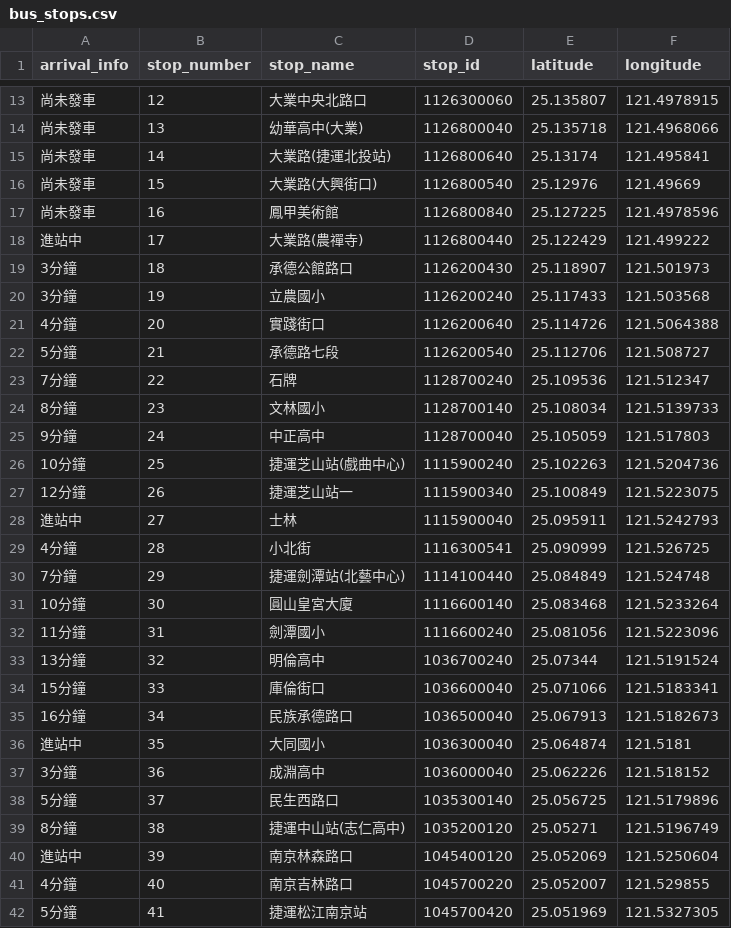
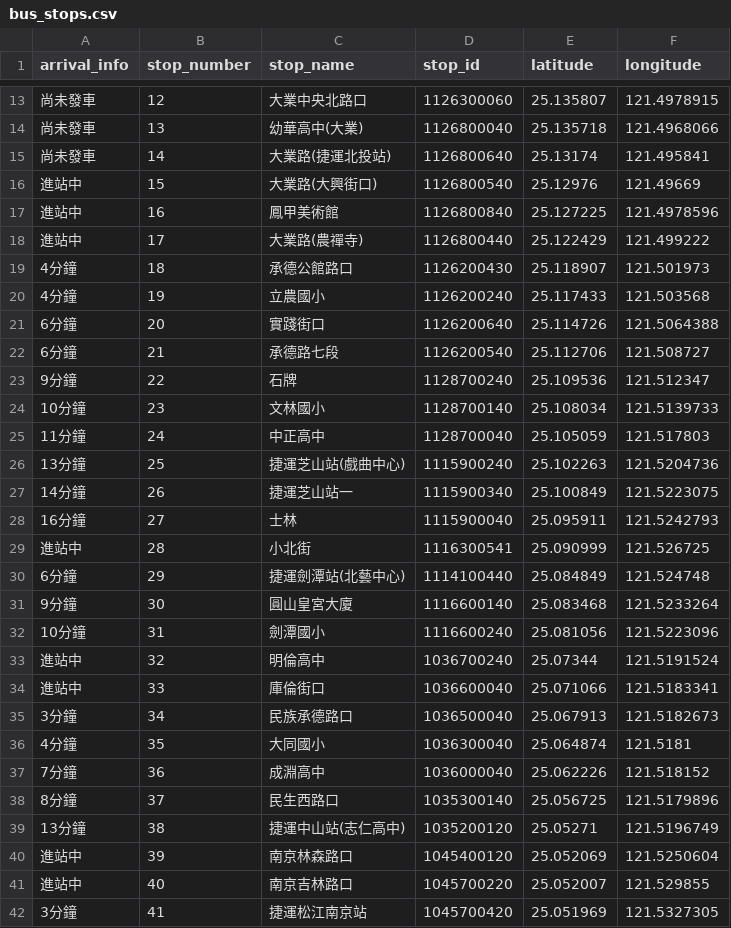
Before and after one commit to tinghsiangTsai/cycu_oop_11372012, a CSV file: 20250422/bus_stops.csv, drawn as a sheet; only a part is shown, gaps mark what is left out; the diff covers the shown part only.

```diff
--- a/20250422/bus_stops.csv
+++ b/20250422/bus_stops.csv
@@ -15,28 +15,28 @@
 尚未發車,14,大業路(捷運北投站),1126800640,25.13174,121.495841
-尚未發車,15,大業路(大興街口),1126800540,25.12976,121.49669
-尚未發車,16,鳳甲美術館,1126800840,25.127225,121.4978596
+進站中,15,大業路(大興街口),1126800540,25.12976,121.49669
+進站中,16,鳳甲美術館,1126800840,25.127225,121.4978596
 進站中,17,大業路(農禪寺),1126800440,25.122429,121.499222
-3分鐘,18,承德公館路口,1126200430,25.118907,121.501973
-3分鐘,19,立農國小,1126200240,25.117433,121.503568
-4分鐘,20,實踐街口,1126200640,25.114726,121.5064388
-5分鐘,21,承德路七段,1126200540,25.112706,121.508727
-7分鐘,22,石牌,1128700240,25.109536,121.512347
-8分鐘,23,文林國小,1128700140,25.108034,121.5139733
-9分鐘,24,中正高中,1128700040,25.105059,121.517803
-10分鐘,25,捷運芝山站(戲曲中心),1115900240,25.102263,121.5204736
-12分鐘,26,捷運芝山站一,1115900340,25.100849,121.5223075
-進站中,27,士林,1115900040,25.095911,121.5242793
-4分鐘,28,小北街,1116300541,25.090999,121.526725
-7分鐘,29,捷運劍潭站(北藝中心),1114100440,25.084849,121.524748
-10分鐘,30,圓山皇宮大廈,1116600140,25.083468,121.5233264
-11分鐘,31,劍潭國小,1116600240,25.081056,121.5223096
-13分鐘,32,明倫高中,1036700240,25.07344,121.5191524
-15分鐘,33,庫倫街口,1036600040,25.071066,121.5183341
-16分鐘,34,民族承德路口,1036500040,25.067913,121.5182673
-進站中,35,大同國小,1036300040,25.064874,121.5181
-3分鐘,36,成淵高中,1036000040,25.062226,121.518152
-5分鐘,37,民生西路口,1035300140,25.056725,121.5179896
-8分鐘,38,捷運中山站(志仁高中),1035200120,25.05271,121.5196749
+4分鐘,18,承德公館路口,1126200430,25.118907,121.501973
+4分鐘,19,立農國小,1126200240,25.117433,121.503568
+6分鐘,20,實踐街口,1126200640,25.114726,121.5064388
+6分鐘,21,承德路七段,1126200540,25.112706,121.508727
+9分鐘,22,石牌,1128700240,25.109536,121.512347
+10分鐘,23,文林國小,1128700140,25.108034,121.5139733
+11分鐘,24,中正高中,1128700040,25.105059,121.517803
+13分鐘,25,捷運芝山站(戲曲中心),1115900240,25.102263,121.5204736
+14分鐘,26,捷運芝山站一,1115900340,25.100849,121.5223075
+16分鐘,27,士林,1115900040,25.095911,121.5242793
+進站中,28,小北街,1116300541,25.090999,121.526725
+6分鐘,29,捷運劍潭站(北藝中心),1114100440,25.084849,121.524748
+9分鐘,30,圓山皇宮大廈,1116600140,25.083468,121.5233264
+10分鐘,31,劍潭國小,1116600240,25.081056,121.5223096
+進站中,32,明倫高中,1036700240,25.07344,121.5191524
+進站中,33,庫倫街口,1036600040,25.071066,121.5183341
+3分鐘,34,民族承德路口,1036500040,25.067913,121.5182673
+4分鐘,35,大同國小,1036300040,25.064874,121.5181
+7分鐘,36,成淵高中,1036000040,25.062226,121.518152
+8分鐘,37,民生西路口,1035300140,25.056725,121.5179896
+13分鐘,38,捷運中山站(志仁高中),1035200120,25.05271,121.5196749
 進站中,39,南京林森路口,1045400120,25.052069,121.5250604
-4分鐘,40,南京吉林路口,1045700220,25.052007,121.529855
-5分鐘,41,捷運松江南京站,1045700420,25.051969,121.5327305
+進站中,40,南京吉林路口,1045700220,25.052007,121.529855
+3分鐘,41,捷運松江南京站,1045700420,25.051969,121.5327305
```
Also changed, not shown: 25 edited cells elsewhere in this file, 4 other files.
